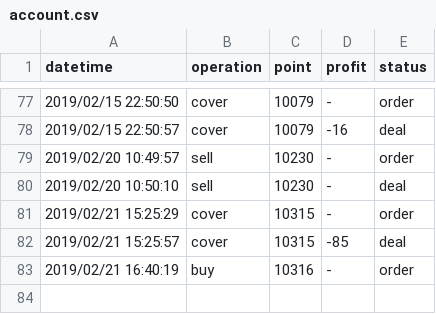
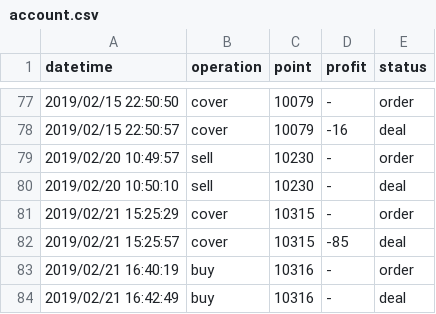
Before and after one commit to KuiMing/future-simulate-record, a CSV file: account.csv, drawn as a sheet; only a part is shown, gaps mark what is left out; the diff names each change by its address in the sheet, - before the commit and + after, or states it on an @@ line.

```diff
--- a/account.csv
+++ b/account.csv
+row 84: 2019/02/21 16:42:49 | buy | 10316 | - | deal
```
Also changed, not shown: 1 other file.
